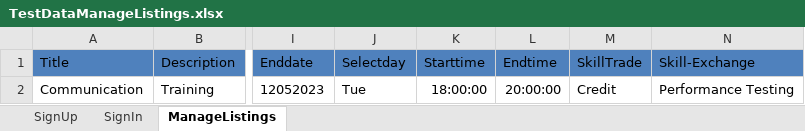
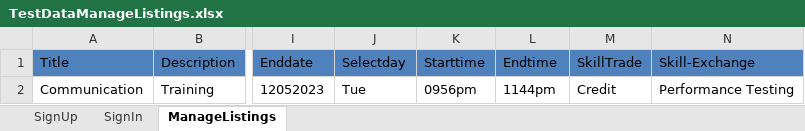
Before and after one commit to ManaliJain16/Mars-OnboardingCompetition, an Excel workbook: MarsFramework/ExcelData/TestDataManageListings.xlsx, sheet ManageListings, drawn as a sheet; only a part is shown, gaps mark what is left out; values as stored, in another font and other column widths than the file's, no borders; the diff names each change by its address in the sheet, - before the commit and + after, or states it on an @@ line.

Commit message:
Start and End Time

```diff
--- a/MarsFramework/ExcelData/TestDataManageListings.xlsx (sheet ManageListings)
+++ b/MarsFramework/ExcelData/TestDataManageListings.xlsx (sheet ManageListings)
-K2 (Starttime): 18:00:00
+K2 (Starttime): 0956pm
-L2 (Endtime): 20:00:00
+L2 (Endtime): 1144pm
```
Also changed, not shown: MarsFramework/ExcelData/TestDataShareSkill.xlsx, 1 other file.
